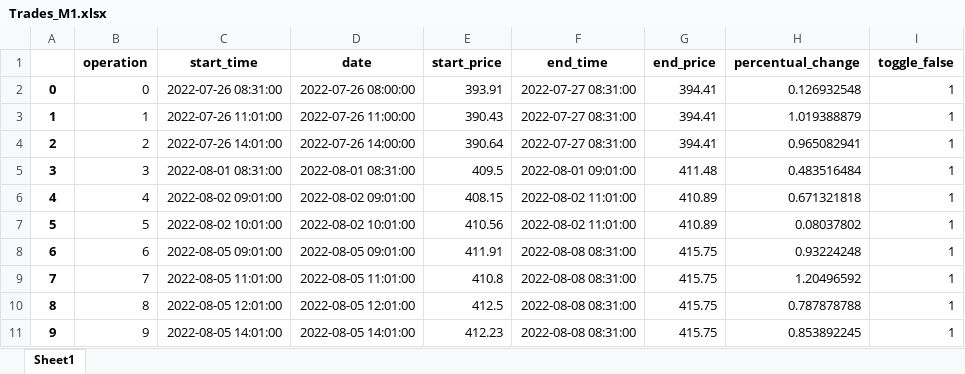
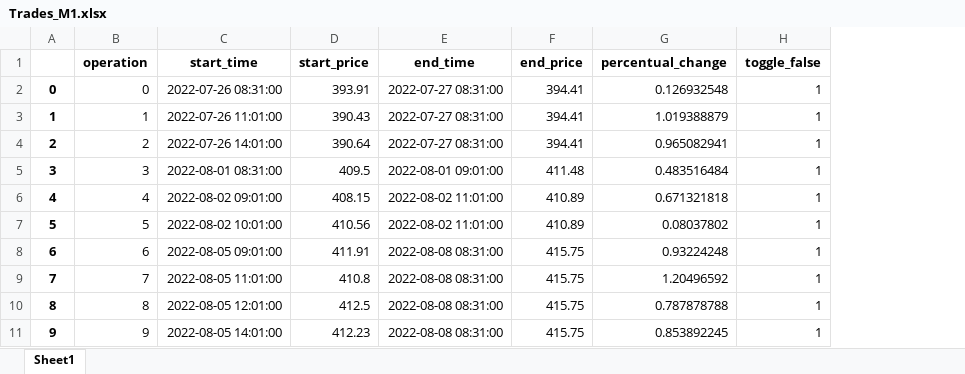
Before and after one commit to santiagogiraldo09/Arkad, an Excel workbook: Trades_M1.xlsx, sheet Sheet1, drawn as a sheet; only a part is shown; values as stored, in another font and other column widths than the file's, no borders; the diff names each change by its address in the sheet, - before the commit and + after, or states it on an @@ line.

```diff
--- a/Trades_M1.xlsx (sheet Sheet1)
+++ b/Trades_M1.xlsx (sheet Sheet1)
-column D (date), rows 2-11: 2022-07-26 08:00:00 | 2022-07-26 11:00:00 | 2022-07-26 14:00:00 | 2022-08-01 08:31:00 | 2022-08-02 09:01:00 | 2022-08-02 10:01:00 | 2022-08-05 09:01:00 | 2022-08-05 11:01:00 | 2022-08-05 12:01:00 | 2022-08-05 14:01:00
```
Also changed, not shown: Trades_H1_Best1_v3.xlsx.
